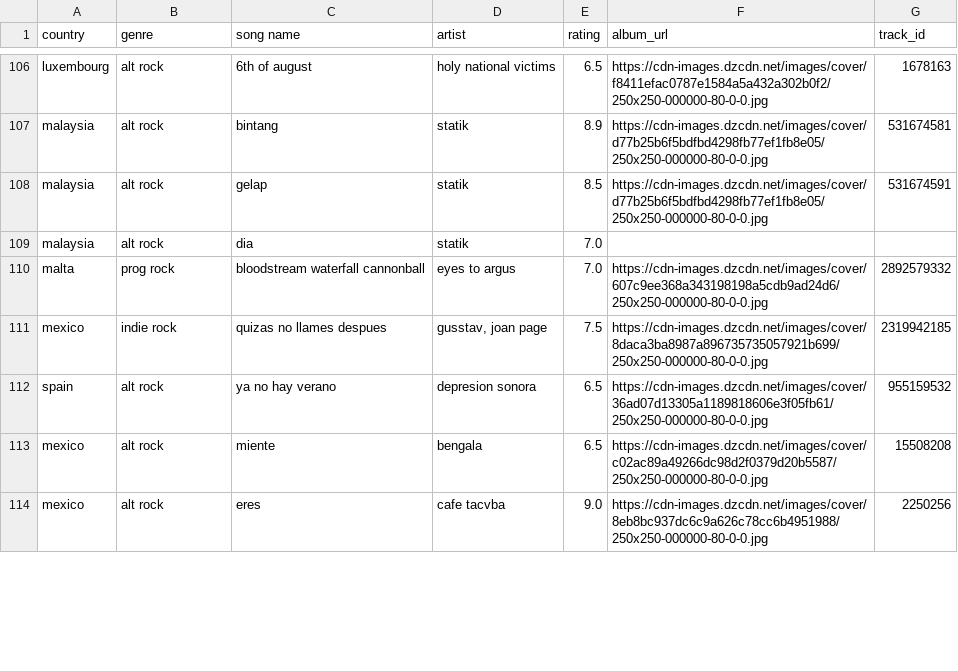
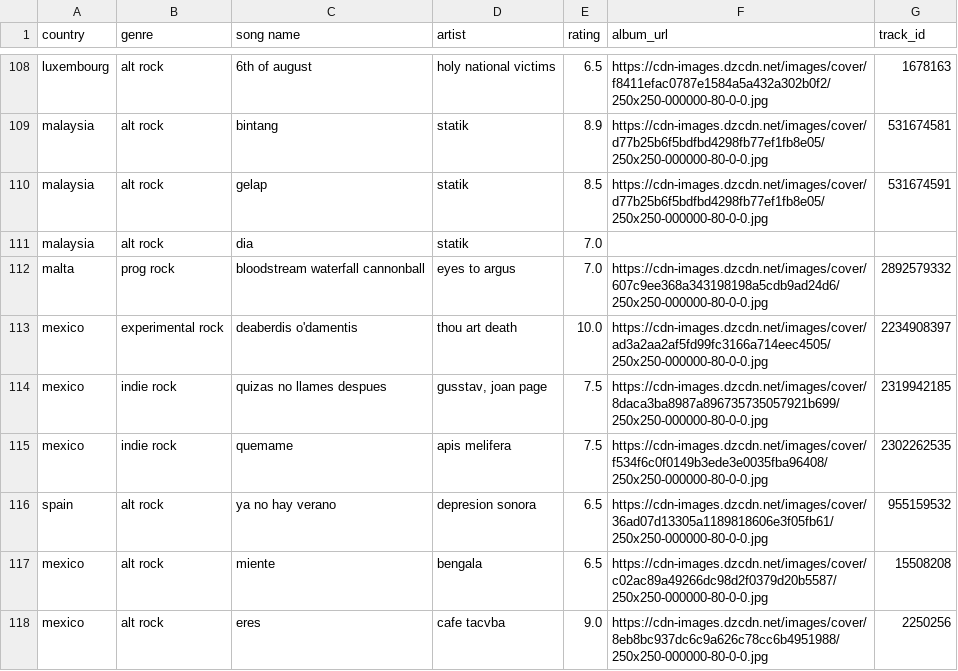
Before and after one commit to saladchalice/Alt-Around-the-World, a CSV file: public/data/lnos2.csv, drawn as a sheet; only a part is shown, gaps mark what is left out; the diff covers the shown part only; the diff names each change by its address in the sheet, - before the commit and + after, or states it on an @@ line.

```diff
--- a/public/data/lnos2.csv
+++ b/public/data/lnos2.csv
+row 113: mexico | experimental rock | deaberdis o'damentis | thou art death | 10.0 | https://cdn-images.dzcdn.net/images/cover/ad3a2aa2af5fd99fc3166a714eec4505/250x250-000000-80-0-0.jpg | 2234908397
+row 115: mexico | indie rock | quemame | apis melifera | 7.5 | https://cdn-images.dzcdn.net/images/cover/f534f6c0f0149b3ede3e0035fba96408/250x250-000000-80-0-0.jpg | 2302262535
```
Also changed, not shown: 5 added rows, 1 removed row and 6 edited cells elsewhere in this file.
